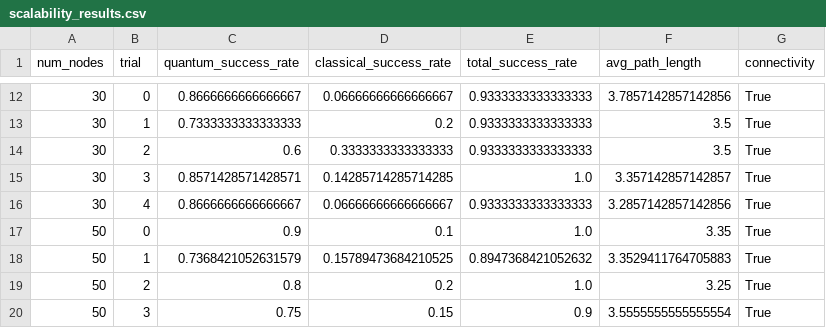
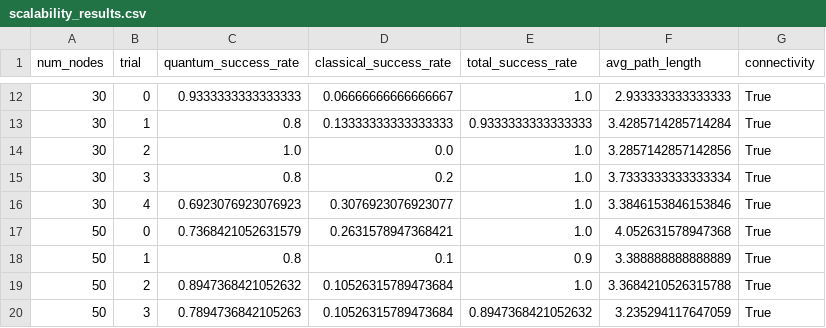
Before and after one commit to Ashis-Mishra07/Cisco, a CSV file: outputs/scalability_results.csv, drawn as a sheet; only a part is shown, gaps mark what is left out; the diff covers the shown part only.

```diff
--- a/outputs/scalability_results.csv
+++ b/outputs/scalability_results.csv
@@ -12,9 +12,9 @@ num_nodes,trial,quantum_success_rate,classical_success_rate,total_success_rate,a
-30,0,0.8666666666666667,0.06666666666666667,0.9333333333333333,3.7857142857142856,True
-30,1,0.7333333333333333,0.2,0.9333333333333333,3.5,True
-30,2,0.6,0.3333333333333333,0.9333333333333333,3.5,True
-30,3,0.8571428571428571,0.14285714285714285,1.0,3.357142857142857,True
-30,4,0.8666666666666667,0.06666666666666667,0.9333333333333333,3.2857142857142856,True
-50,0,0.9,0.1,1.0,3.35,True
-50,1,0.7368421052631579,0.15789473684210525,0.8947368421052632,3.3529411764705883,True
-50,2,0.8,0.2,1.0,3.25,True
-50,3,0.75,0.15,0.9,3.5555555555555554,True
+30,0,0.9333333333333333,0.06666666666666667,1.0,2.933333333333333,True
+30,1,0.8,0.13333333333333333,0.9333333333333333,3.4285714285714284,True
+30,2,1.0,0.0,1.0,3.2857142857142856,True
+30,3,0.8,0.2,1.0,3.7333333333333334,True
+30,4,0.6923076923076923,0.3076923076923077,1.0,3.3846153846153846,True
+50,0,0.7368421052631579,0.2631578947368421,1.0,4.052631578947368,True
+50,1,0.8,0.1,0.9,3.388888888888889,True
+50,2,0.8947368421052632,0.10526315789473684,1.0,3.3684210526315788,True
+50,3,0.7894736842105263,0.10526315789473684,0.8947368421052632,3.235294117647059,True
```
Also changed, not shown: 38 edited cells elsewhere in this file, outputs/pki_comparison.csv, 7 other files.
